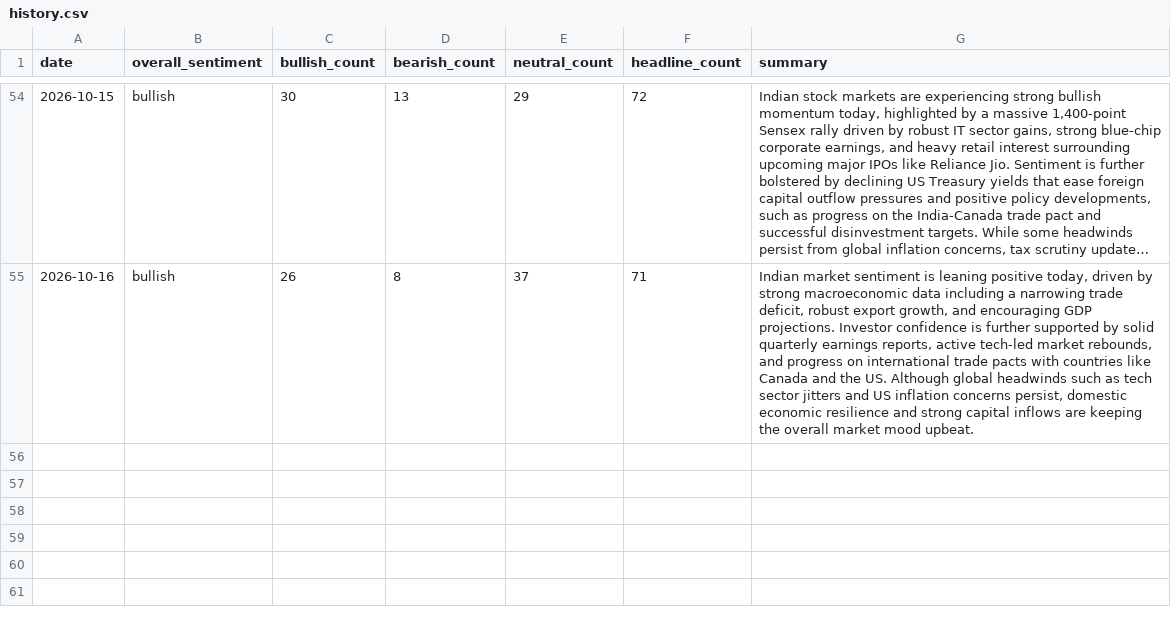
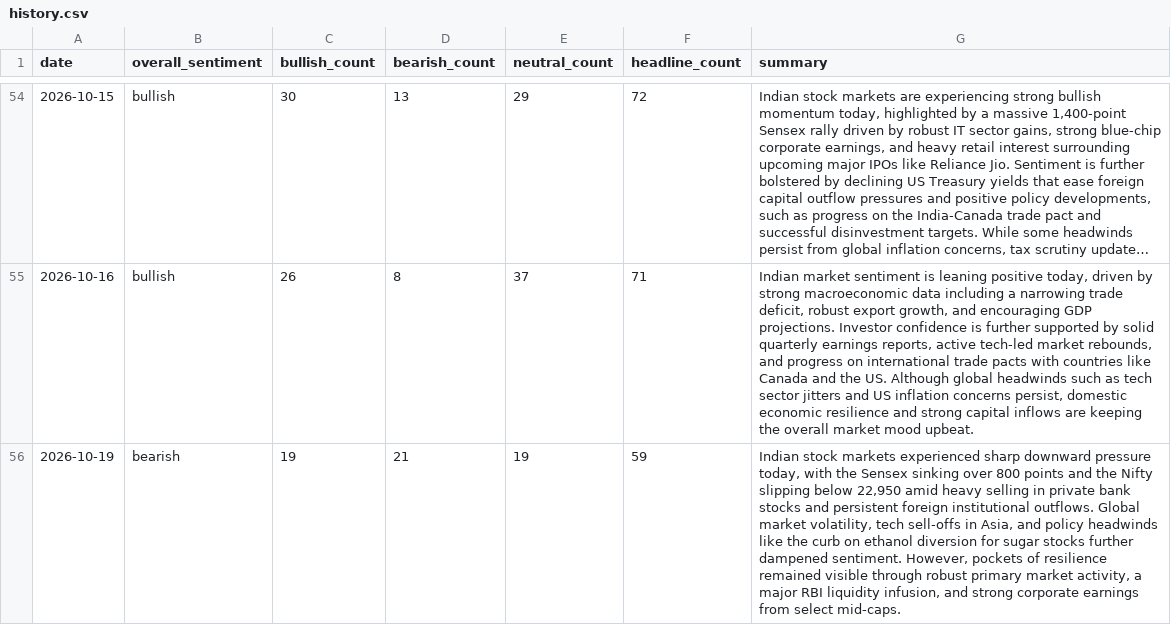
Before and after one commit to abhijithshailesh/market-sentiment-monitor, a CSV file: data/history.csv, drawn as a sheet; only a part is shown, gaps mark what is left out; long unchanged cells end in ….

```diff
--- a/data/history.csv
+++ b/data/history.csv
@@ -55 +55,2 @@ date,overall_sentiment,bullish_count,bearish_count,neutral_count,headline_count,
 2026-10-16,bullish,26,8,37,71,"Indian market sentiment is leaning positive today, driven by strong macroeconomic data including a narrowing trade deficit, robust export growth, and encouraging GDP projections. Investor confidence is further supported by solid quarterly earnings reports, active tech-led market rebounds, and progress on international trade pacts with countries like Canada and the US. Although global headwinds such as tech sector jitters and US inflation concerns persist, domestic economic resilience and strong capital inflows are keeping the overall market mood upbeat."
+2026-10-19,bearish,19,21,19,59,"Indian stock markets experienced sharp downward pressure today, with the Sensex sinking over 800 points and the Nifty slipping below 22,950 amid heavy selling in private bank stocks and persistent foreign institutional outflows. Global market volatility, tech sell-offs in Asia, and policy headwinds like the curb on ethanol diversion for sugar stocks further dampened sentiment. However, pockets of resilience remained visible through robust primary market activity, a major RBI liquidity infusion, and strong corporate earnings from select mid-caps."
```
Also changed, not shown: 2 other files.
